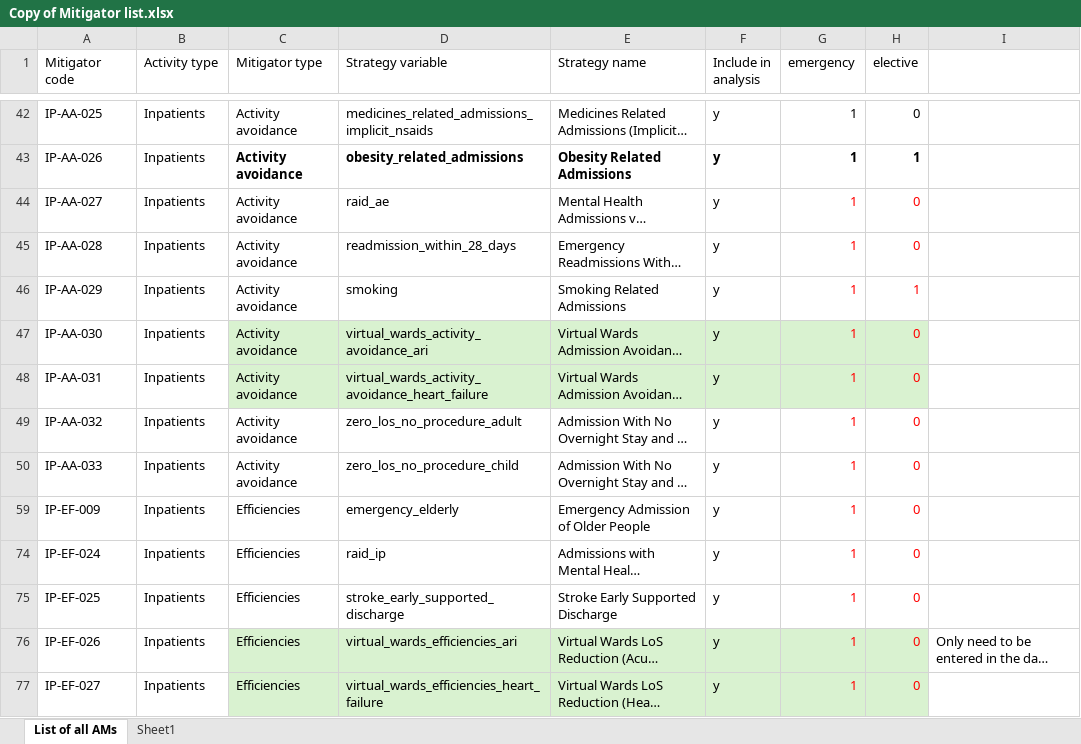
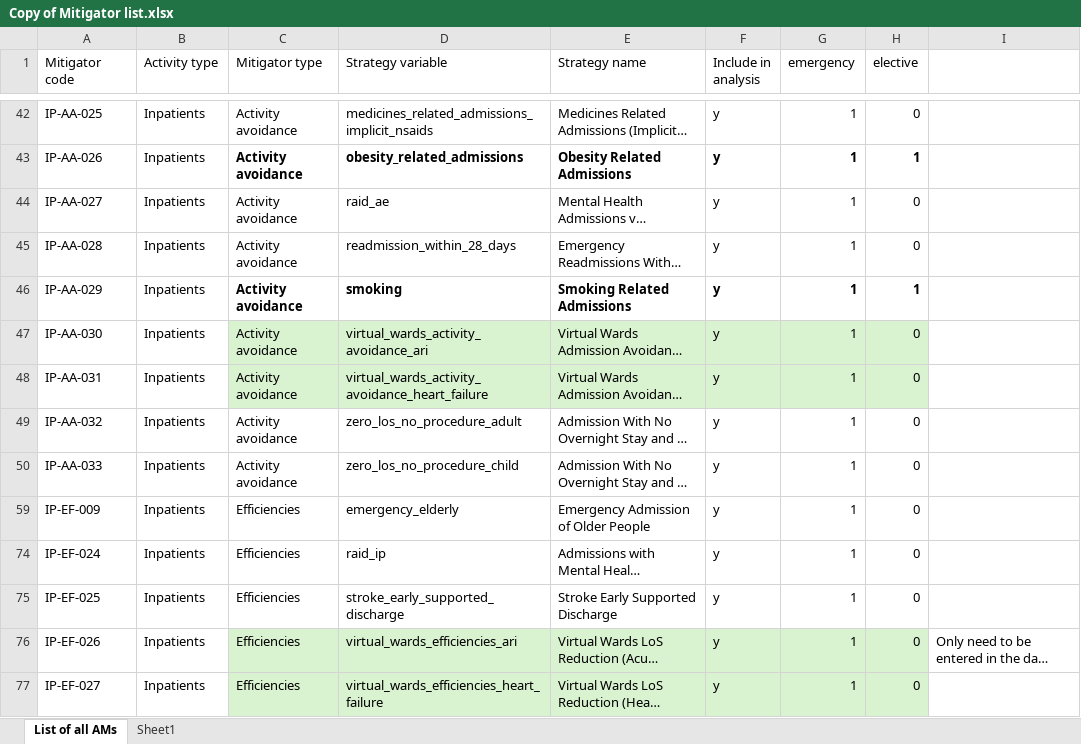
Before and after one commit to The-Strategy-Unit/nhp_CPMA_community, an Excel workbook: Copy of Mitigator list.xlsx, sheet List of all AMs, drawn as a sheet; only a part is shown, gaps mark what is left out; long unchanged cells end in …; values as stored, in another font and other column widths than the file's, no borders; the diff names each change by its address in the sheet, - before the commit and + after, or states it on an @@ line.

Commit message:
updating elective and emergency columns

```diff
--- a/Copy of Mitigator list.xlsx (sheet List of all AMs)
+++ b/Copy of Mitigator list.xlsx (sheet List of all AMs)
-G44:H50 text colour: #FF0000
+G44:H50 text colour: black
-C46:H46 bold: off
+C46:H46 bold: on
-G59:H59 text colour: #FF0000
+G59:H59 text colour: black
-G74:H77 text colour: #FF0000
+G74:H77 text colour: black
```
